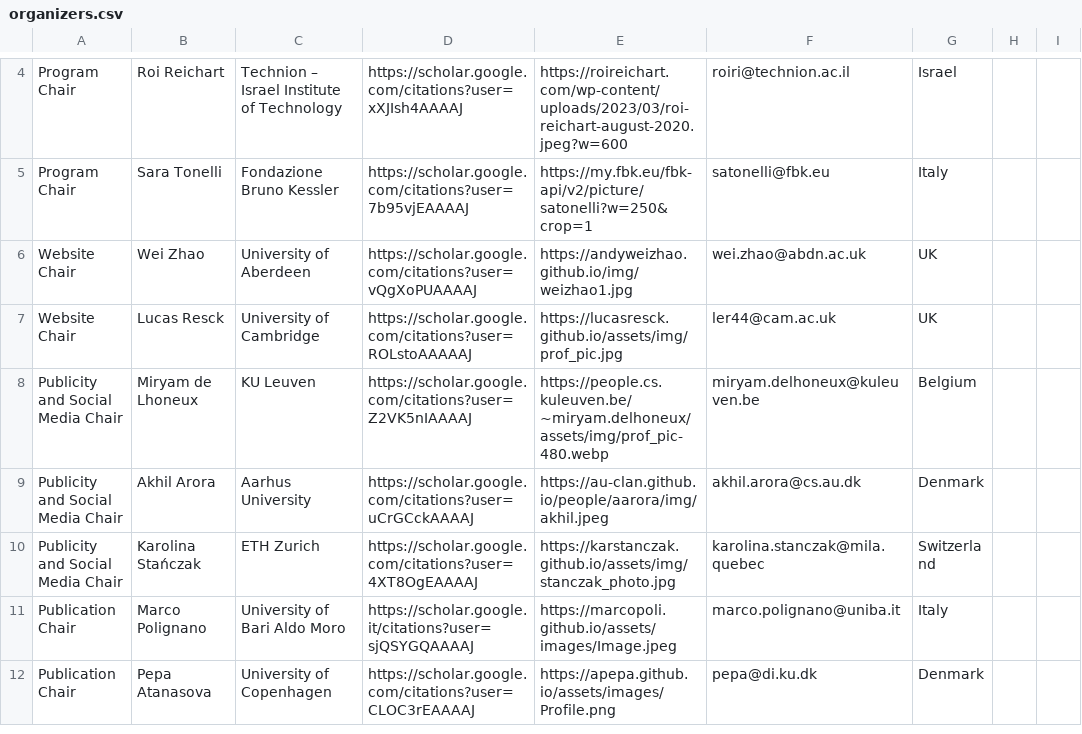
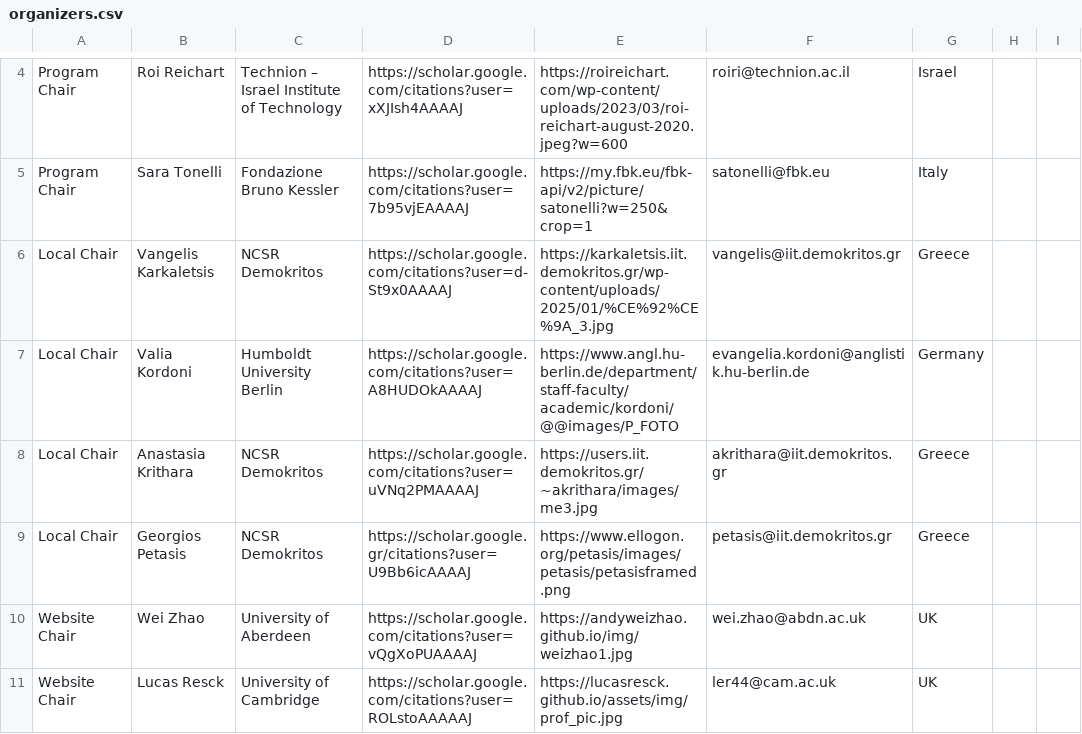
Before and after one commit to acl-org/eacl-2027, a CSV file: _data/organizers.csv, drawn as a sheet; only a part is shown, gaps mark what is left out; the shorter side is filled out with more unchanged rows.

Commit message:
Add Local Chairs

```diff
--- a/_data/organizers.csv
+++ b/_data/organizers.csv
@@ -5,2 +5,6 @@ Program Chair,Roi Reichart,Technion – Israel Institute of Technology,https://s
 Program Chair,Sara Tonelli,Fondazione Bruno Kessler,https://scholar.google.com/citations?user=7b95vjEAAAAJ,https://my.fbk.eu/fbk-api/v2/picture/satonelli?w=250&crop=1,satonelli@fbk.eu,Italy,,
+Local Chair,Vangelis Karkaletsis,NCSR Demokritos,https://scholar.google.com/citations?user=d-St9x0AAAAJ,https://karkaletsis.iit.demokritos.gr/wp-content/uploads/2025/01/%CE%92%CE%9A_3.jpg,vangelis@iit.demokritos.gr,Greece,,
+Local Chair,Valia Kordoni,Humboldt University Berlin,https://scholar.google.com/citations?user=A8HUDOkAAAAJ,https://www.angl.hu-berlin.de/department/staff-faculty/academic/kordoni/@@images/P_FOTO,evangelia.kordoni@anglistik.hu-berlin.de,Germany,,
+Local Chair,Anastasia Krithara,NCSR Demokritos,https://scholar.google.com/citations?user=uVNq2PMAAAAJ,https://users.iit.demokritos.gr/~akrithara/images/me3.jpg,akrithara@iit.demokritos.gr,Greece,,
+Local Chair,Georgios Petasis,NCSR Demokritos,https://scholar.google.gr/citations?user=U9Bb6icAAAAJ,https://www.ellogon.org/petasis/images/petasis/petasisframed.png,petasis@iit.demokritos.gr,Greece,,
 Website Chair,Wei Zhao,University of Aberdeen,https://scholar.google.com/citations?user=vQgXoPUAAAAJ,https://andyweizhao.github.io/img/weizhao1.jpg,wei.zhao@abdn.ac.uk,UK,,
```
